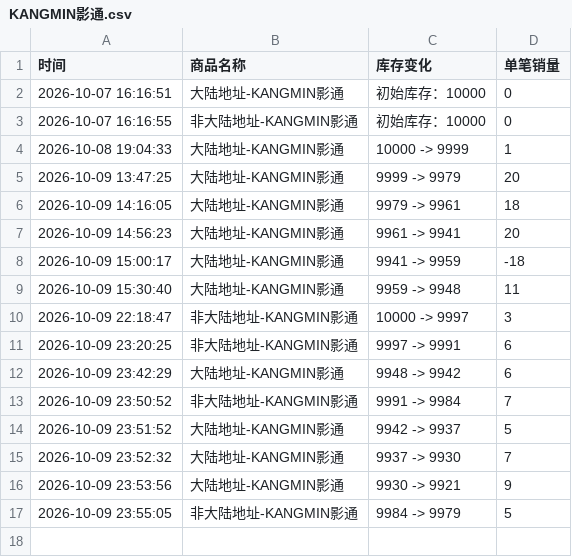
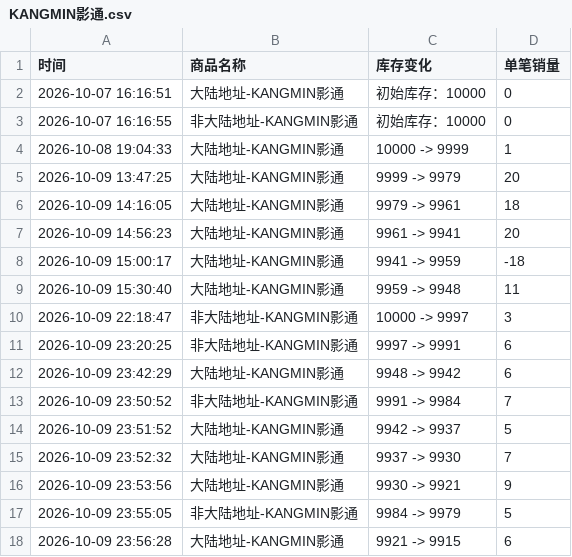
Before and after one commit to Juineii/verivery_imini1009, a CSV file: KANGMIN影通.csv, drawn as a sheet.

```diff
--- a/KANGMIN影通.csv
+++ b/KANGMIN影通.csv
@@ -17 +17,2 @@
 2026-10-09 23:55:05,非大陆地址-KANGMIN影通,9984 -> 9979,5
+2026-10-09 23:56:28,大陆地址-KANGMIN影通,9921 -> 9915,6
```
Also changed, not shown: GYEHYEON影通.csv.
